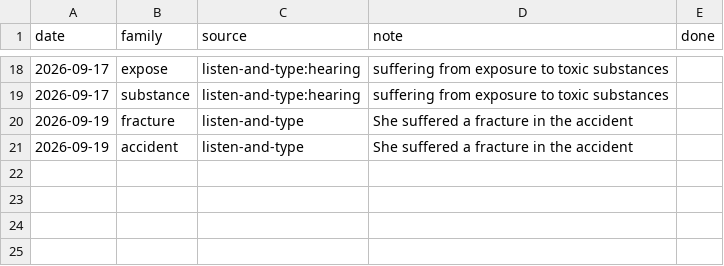
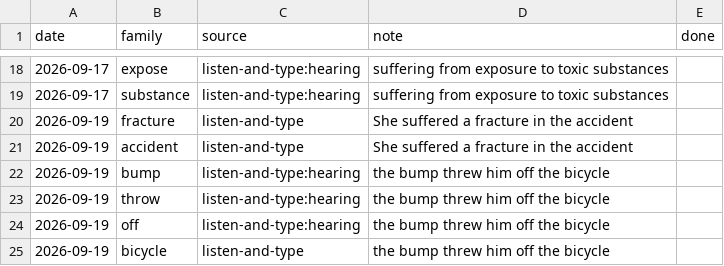
Before and after one commit to nhanpc/DET, a CSV file: vocab/my-words.csv, drawn as a sheet; only a part is shown, gaps mark what is left out.

Commit message:
Drill listen-and-type 2026-09-19_130953_0c0a: 0.1471, +4 my-words

```diff
--- a/vocab/my-words.csv
+++ b/vocab/my-words.csv
@@ -21 +21,5 @@ date,family,source,note,done
 2026-09-19,accident,listen-and-type,She suffered a fracture in the accident,
+2026-09-19,bump,listen-and-type:hearing,the bump threw him off the bicycle,
+2026-09-19,throw,listen-and-type:hearing,the bump threw him off the bicycle,
+2026-09-19,off,listen-and-type:hearing,the bump threw him off the bicycle,
+2026-09-19,bicycle,listen-and-type,the bump threw him off the bicycle,
```
Also changed, not shown: practice/attempts.csv.
